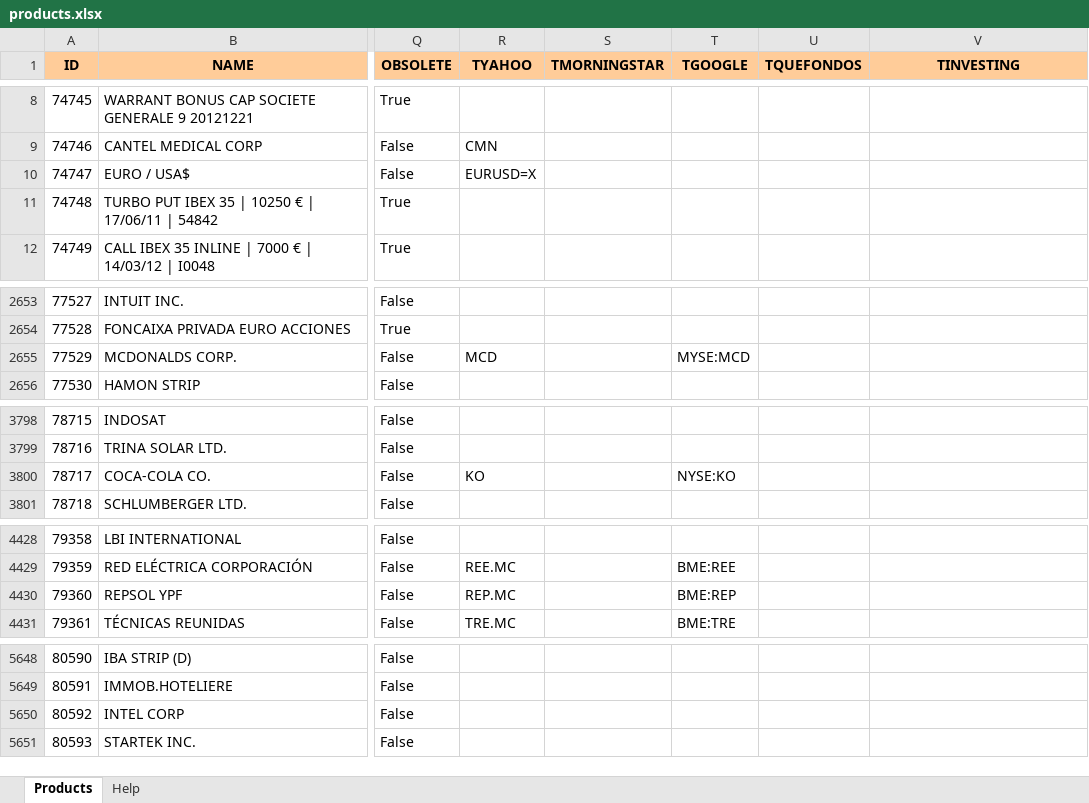
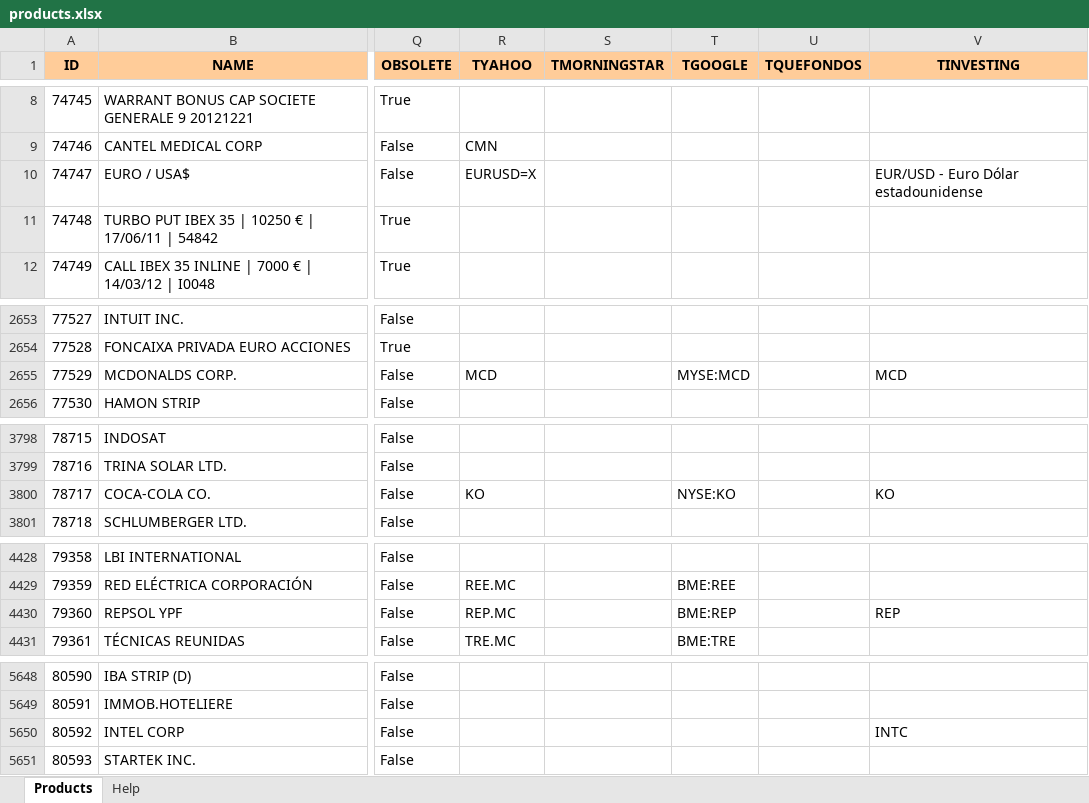
Before and after one commit to turulomio/xulpymoney, an Excel workbook: products.xlsx, sheet Products, drawn as a sheet; only a part is shown, gaps mark what is left out; values as stored, in another font and other column widths than the file's, no borders; the diff covers the shown part only; the diff names each change by its address in the sheet, - before the commit and + after, or states it on an @@ line.

Commit message:
Adding my favorites

```diff
--- a/products.xlsx (sheet Products)
+++ b/products.xlsx (sheet Products)
-V10 (TINVESTING): (empty)
+V10 (TINVESTING): EUR/USD - Euro Dólar estadounidense
-V2655 (TINVESTING): (empty)
+V2655 (TINVESTING): MCD
-V3800 (TINVESTING): (empty)
+V3800 (TINVESTING): KO
-V4430 (TINVESTING): (empty)
+V4430 (TINVESTING): REP
-V5650 (TINVESTING): (empty)
+V5650 (TINVESTING): INTC
```
Also changed, not shown: 3 edited cells elsewhere in this sheet.
